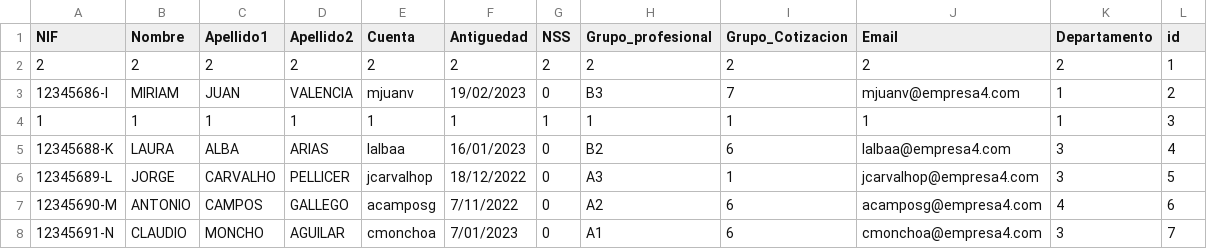
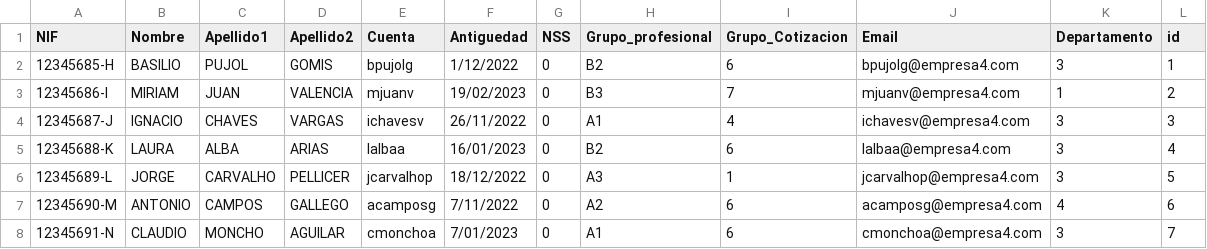
Before and after one commit to Evil004/Reto1Grupo4, a CSV file: Programacion/CSVs/Empleado.csv, drawn as a sheet; only a part is shown.

Commit message:
Fix Eliminar Empleado

```diff
--- a/Programacion/CSVs/Empleado.csv
+++ b/Programacion/CSVs/Empleado.csv
@@ -1,5 +1,5 @@
 NIF;Nombre;Apellido1;Apellido2;Cuenta;Antiguedad;NSS;Grupo_profesional;Grupo_Cotizacion;Email;Departamento;id
-2;2;2;2;2;2;2;2;2;2;2;1
+12345685-H;BASILIO;PUJOL;GOMIS;bpujolg;1/12/2022;0;B2;6;bpujolg@empresa4.com;3;1
 12345686-I;MIRIAM;JUAN;VALENCIA;mjuanv;19/02/2023;0;B3;7;mjuanv@empresa4.com;1;2
-1;1;1;1;1;1;1;1;1;1;1;3
+12345687-J;IGNACIO;CHAVES;VARGAS;ichavesv;26/11/2022;0;A1;4;ichavesv@empresa4.com;3;3
 12345688-K;LAURA;ALBA;ARIAS;lalbaa;16/01/2023;0;B2;6;lalbaa@empresa4.com;3;4
```
Also changed, not shown: 2 other files.
